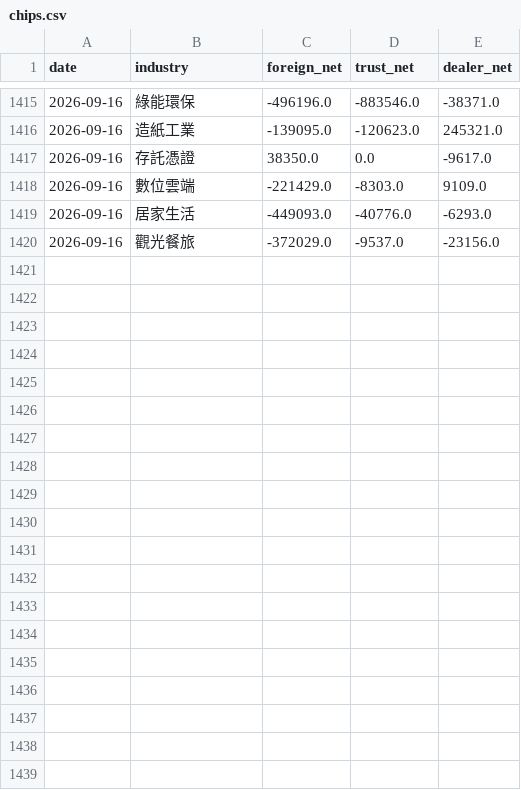
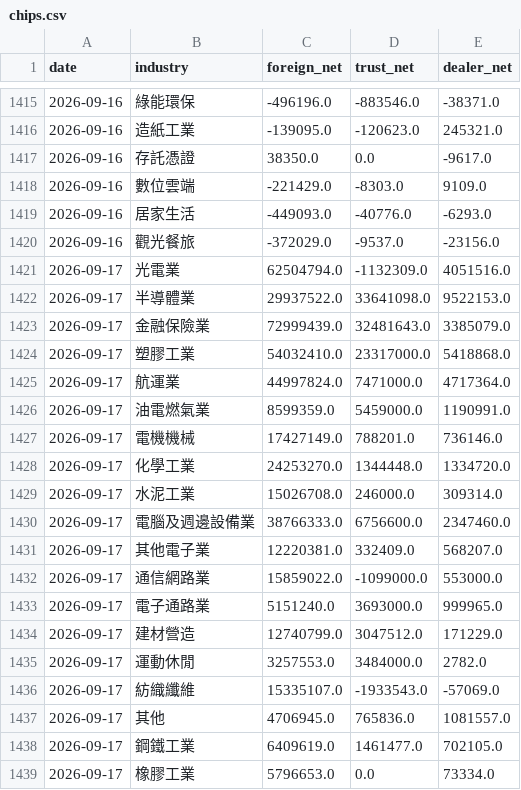
Before and after one commit to skycookie0109-ux/sector-rotation, a CSV file: data/history/chips.csv, drawn as a sheet; only a part is shown, gaps mark what is left out; the diff covers the shown part only.

```diff
--- a/data/history/chips.csv
+++ b/data/history/chips.csv
@@ -1420 +1420,20 @@ date,industry,foreign_net,trust_net,dealer_net
 2026-09-16,觀光餐旅,-372029.0,-9537.0,-23156.0
+2026-09-17,光電業,62504794.0,-1132309.0,4051516.0
+2026-09-17,半導體業,29937522.0,33641098.0,9522153.0
+2026-09-17,金融保險業,72999439.0,32481643.0,3385079.0
+2026-09-17,塑膠工業,54032410.0,23317000.0,5418868.0
+2026-09-17,航運業,44997824.0,7471000.0,4717364.0
+2026-09-17,油電燃氣業,8599359.0,5459000.0,1190991.0
+2026-09-17,電機機械,17427149.0,788201.0,736146.0
+2026-09-17,化學工業,24253270.0,1344448.0,1334720.0
+2026-09-17,水泥工業,15026708.0,246000.0,309314.0
+2026-09-17,電腦及週邊設備業,38766333.0,6756600.0,2347460.0
+2026-09-17,其他電子業,12220381.0,332409.0,568207.0
+2026-09-17,通信網路業,15859022.0,-1099000.0,553000.0
+2026-09-17,電子通路業,5151240.0,3693000.0,999965.0
+2026-09-17,建材營造,12740799.0,3047512.0,171229.0
+2026-09-17,運動休閒,3257553.0,3484000.0,2782.0
+2026-09-17,紡織纖維,15335107.0,-1933543.0,-57069.0
+2026-09-17,其他,4706945.0,765836.0,1081557.0
+2026-09-17,鋼鐵工業,6409619.0,1461477.0,702105.0
+2026-09-17,橡膠工業,5796653.0,0.0,73334.0
```
Also changed, not shown: 14 added rows elsewhere in this file, data/history/index_history.csv, 5 other files.
